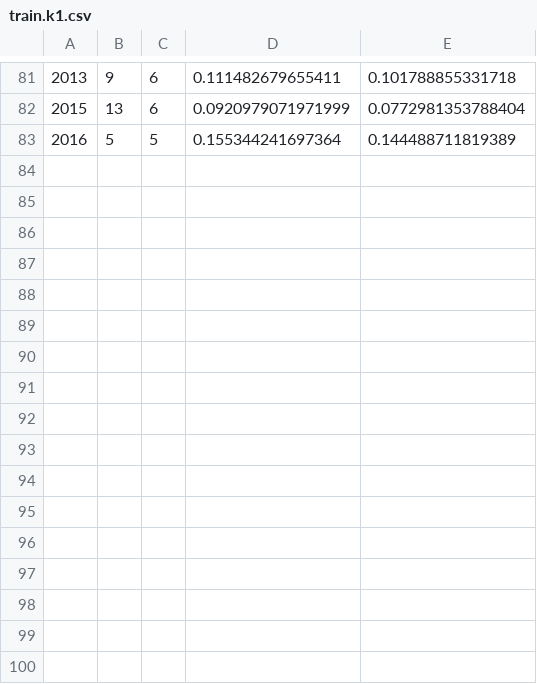
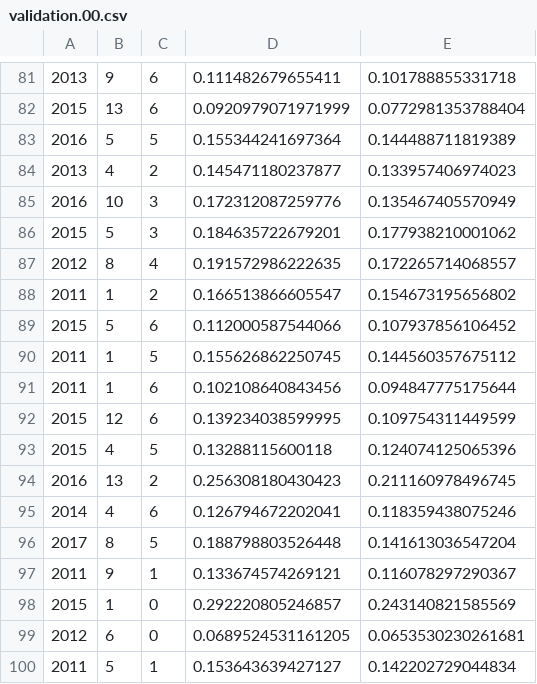
Before and after one commit to 1n4001/g11project01, a CSV file: data/cleaned/validation.00.csv (was data/cleaned/train.k1.csv), drawn as a sheet; only a part is shown, gaps mark what is left out.

```diff
--- a/data/cleaned/train.k1.csv
+++ b/data/cleaned/validation.00.csv
@@ -83 +83,18 @@
 2016,5,5,0.155344241697364,0.144488711819389
+2013,4,2,0.145471180237877,0.133957406974023
+2016,10,3,0.172312087259776,0.135467405570949
+2015,5,3,0.184635722679201,0.177938210001062
+2012,8,4,0.191572986222635,0.172265714068557
+2011,1,2,0.166513866605547,0.154673195656802
+2015,5,6,0.112000587544066,0.107937856106452
+2011,1,5,0.155626862250745,0.144560357675112
+2011,1,6,0.102108640843456,0.094847775175644
+2015,12,6,0.139234038599995,0.109754311449599
+2015,4,5,0.13288115600118,0.124074125065396
+2016,13,2,0.256308180430423,0.211160978496745
+2014,4,6,0.126794672202041,0.118359438075246
+2017,8,5,0.188798803526448,0.141613036547204
+2011,9,1,0.133674574269121,0.116078297290367
+2015,1,0,0.292220805246857,0.243140821585569
+2012,6,0,0.0689524531161205,0.0653530230261681
+2011,5,1,0.153643639427127,0.142202729044834
```
Also changed, not shown: data/cleaned/validation.01.csv, data/cleaned/validation.02.csv, 8 other files.
